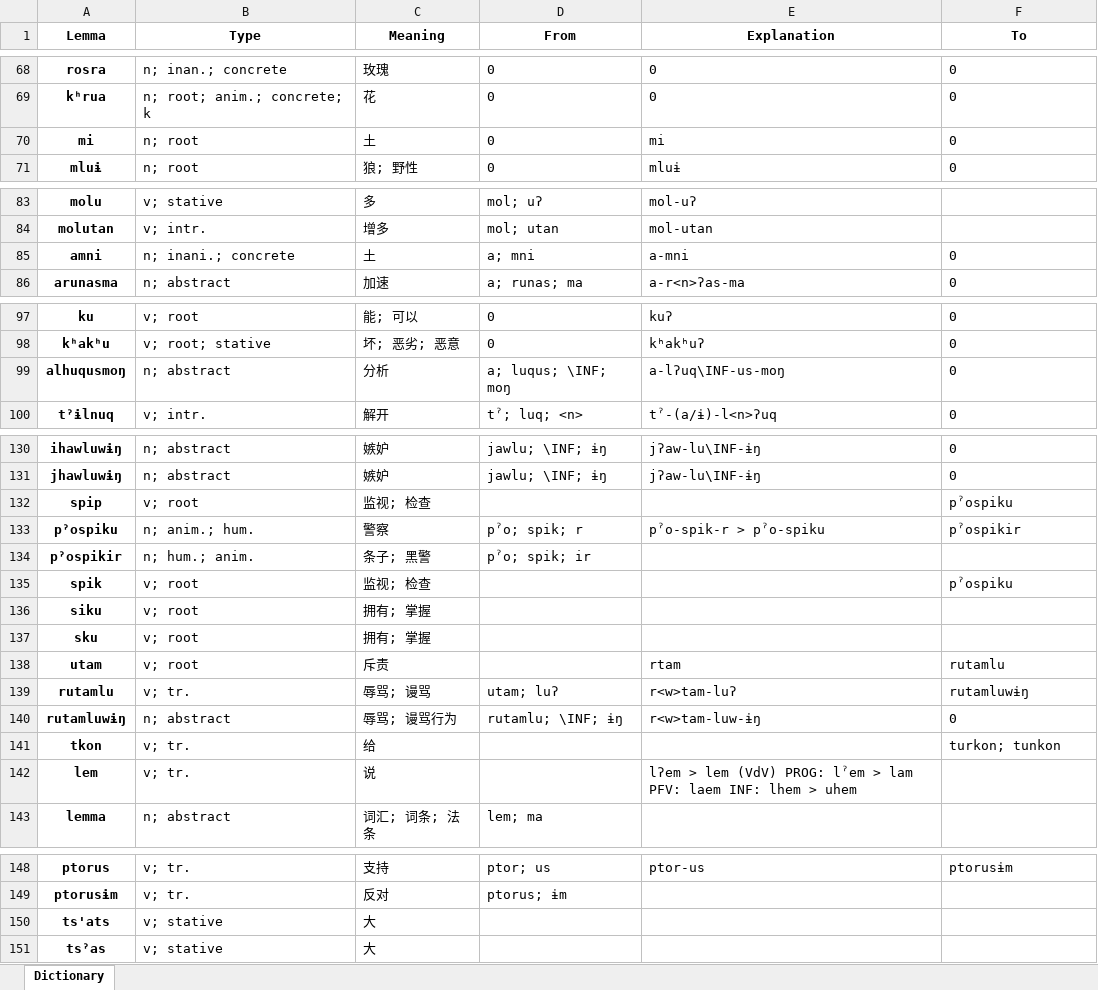
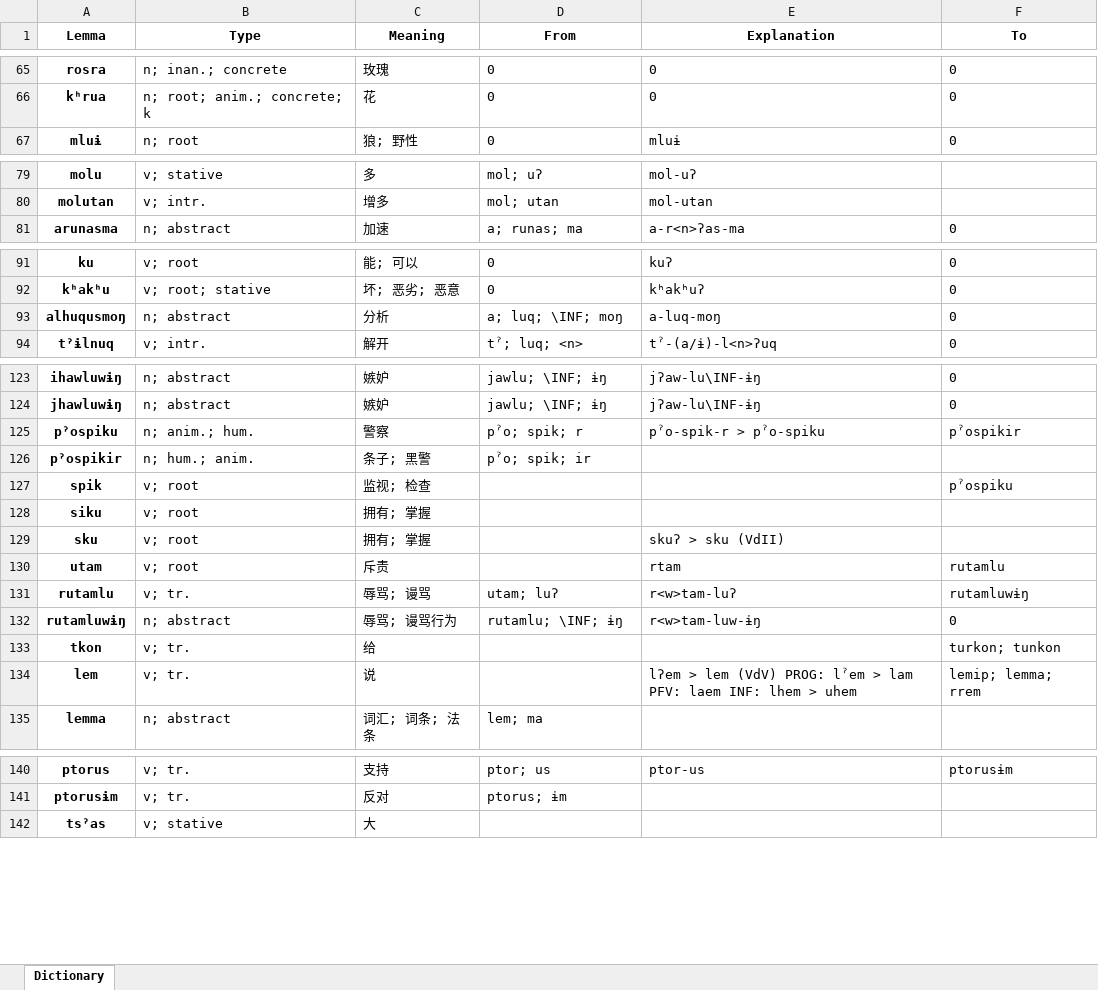
Before and after one commit to PwanTroeknrie/nganDictionary, an Excel workbook: dictionary.xlsx, sheet Dictionary, drawn as a sheet; only a part is shown, gaps mark what is left out; values as stored, in another font and other column widths than the file's, no borders; removed rows and columns are numbered as before the commit, all else as after; the diff covers the shown part only; the diff names each change by its address in the sheet, - before the commit and + after, or states it on an @@ line.

```diff
--- a/dictionary.xlsx (sheet Dictionary)
+++ b/dictionary.xlsx (sheet Dictionary)
-row 70: mi | n; root | 土 | 0 | mi | 0
-row 85: amni | n; inani.; concrete | 土 | a; mni | a-mni | 0
-D93 (From): a; luqus; \INF; moŋ
+D93 (From): a; luq; \INF; moŋ
-E93 (Explanation): a-lʔuq\INF-us-moŋ
+E93 (Explanation): a-luq-moŋ
-row 132: spip | v; root | 监视; 检查 |  |  | pˀospiku
-E129 (Explanation): (empty)
+E129 (Explanation): skuʔ > sku (VdII)
-F134 (To): (empty)
+F134 (To): lemip; lemma; rrem
-row 150: ts'ats | v; stative | 大
```
Also changed, not shown: 54 added rows, 5 removed rows and 13 edited cells elsewhere in this sheet, 3 other files.
